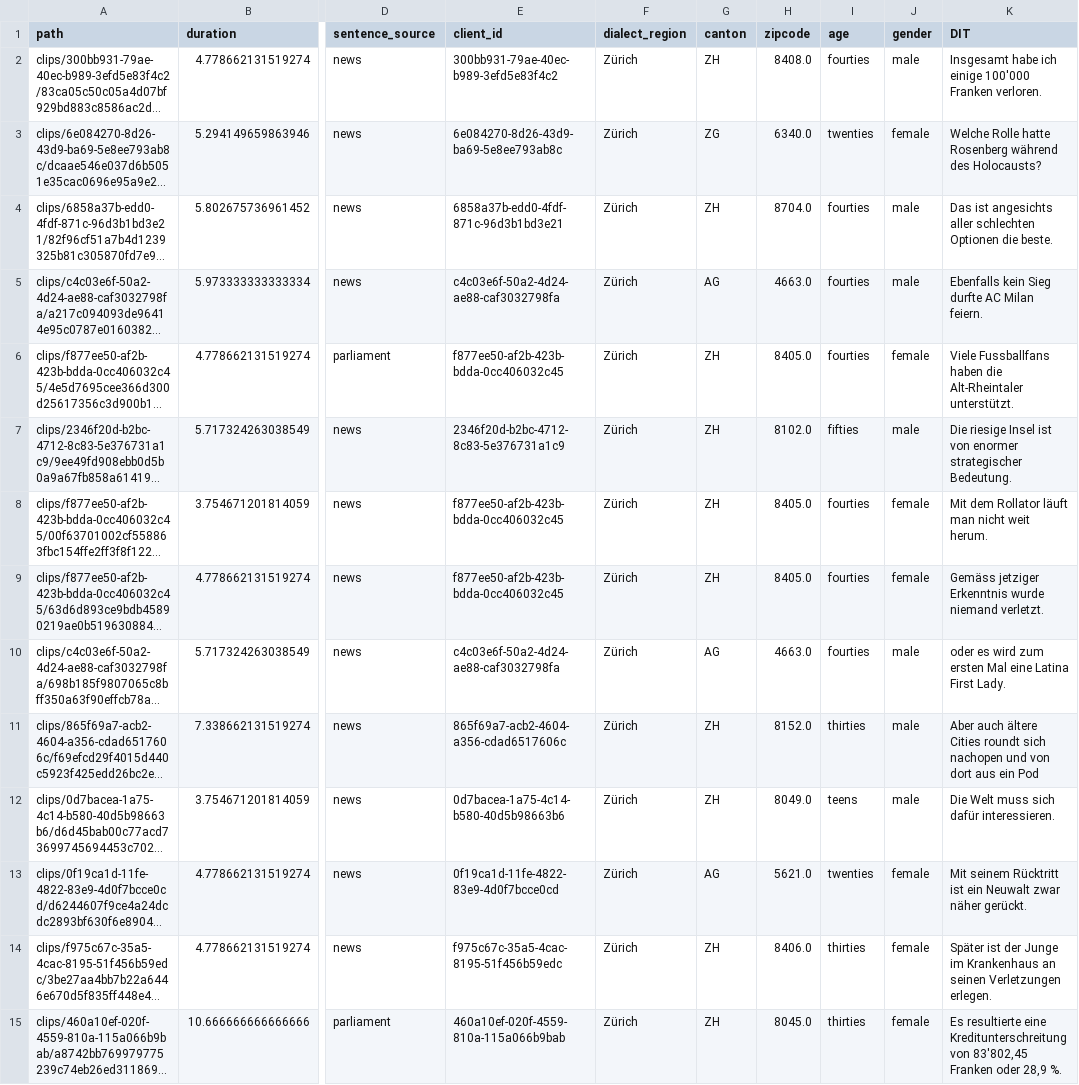
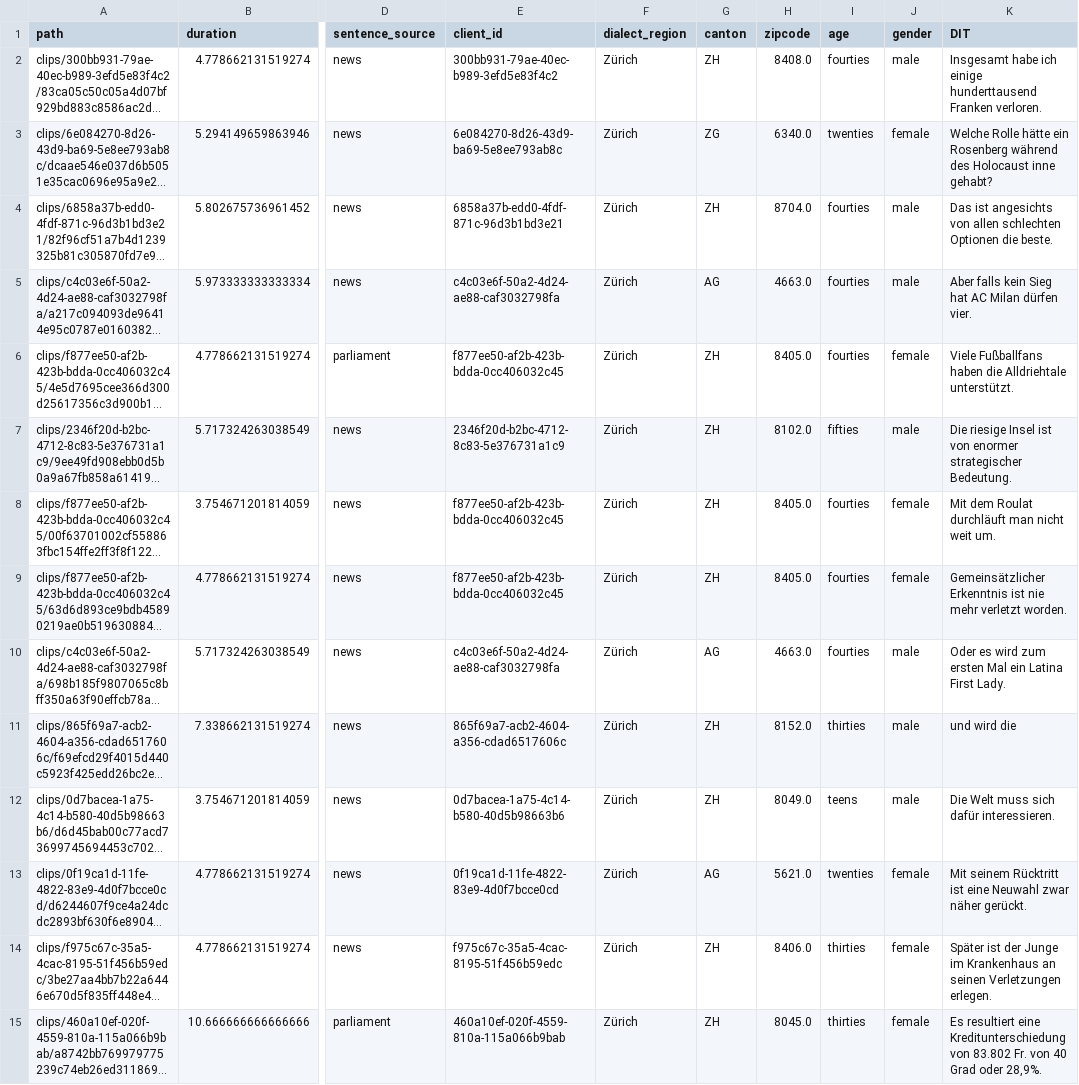
Before and after one commit to michamettler/BA-FS26_ciel_Mettler_Dialektanalyse, a TSV file: samples/zurich_subset/whisper/dialect-ignorant-transcript.tsv, drawn as a sheet; only a part is shown, gaps mark what is left out; long unchanged cells end in …; the diff covers the shown part only; the diff names each change by its address in the sheet, - before the commit and + after, or states it on an @@ line.

```diff
--- a/samples/zurich_subset/whisper/dialect-ignorant-transcript.tsv
+++ b/samples/zurich_subset/whisper/dialect-ignorant-transcript.tsv
-K2 (DIT): …ich einige 100'000 Franken verloren.
+K2 (DIT): …ich einige hunderttausend Franken verloren.
-K3 (DIT): Welche Rolle hatte Rosenberg während des Holocausts?
+K3 (DIT): Welche Rolle hätte ein Rosenberg während des Holocaust inne gehabt?
-K4 (DIT): …ist angesichts aller schlechten Optionen…
+K4 (DIT): …ist angesichts von allen schlechten Optionen…
-K5 (DIT): Ebenfalls kein Sieg durfte AC Milan feiern.
+K5 (DIT): Aber falls kein Sieg hat AC Milan dürfen vier.
-K6 (DIT): Viele Fussballfans haben die Alt-Rheintaler unterstützt.
+K6 (DIT): Viele Fußballfans haben die Alldriehtale unterstützt.
-K8 (DIT): Mit dem Rollator läuft man nicht weit herum.
+K8 (DIT): Mit dem Roulat durchläuft man nicht weit um.
-K9 (DIT): Gemäss jetziger Erkenntnis wurde niemand verletzt.
+K9 (DIT): Gemeinsätzlicher Erkenntnis ist nie mehr verletzt worden.
-K10 (DIT): oder es wird zum ersten Mal eine Latina First…
+K10 (DIT): Oder es wird zum ersten Mal ein Latina First…
-K11 (DIT): Aber auch ältere Cities roundt sich nachopen und von dort aus ein Pod
+K11 (DIT): und wird die
-K13 (DIT): …Rücktritt ist ein Neuwalt zwar näher…
+K13 (DIT): …Rücktritt ist eine Neuwahl zwar näher…
-K15 (DIT): Es resultierte eine Kreditunterschreitung von 83'802,45 Franken oder 28,9 %.
+K15 (DIT): Es resultiert eine Kreditunterschiedung von 83.802 Fr. von 40 Grad oder 28,9%.
```
Also changed, not shown: 74 edited cells elsewhere in this file, 2 other files.
